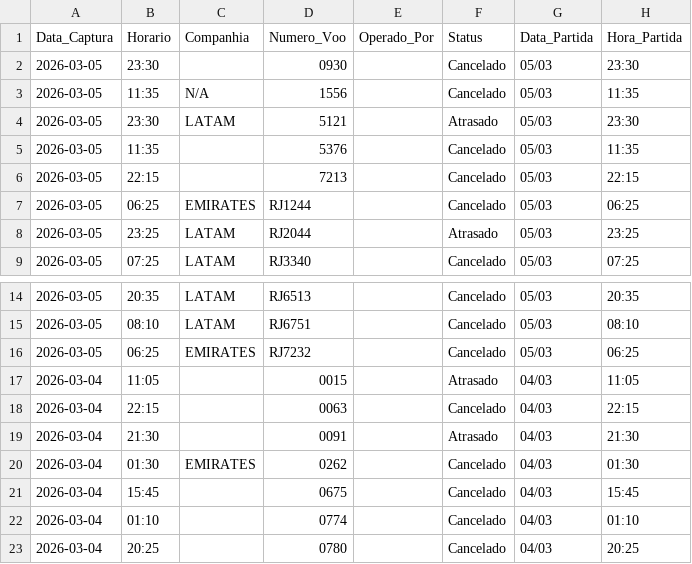
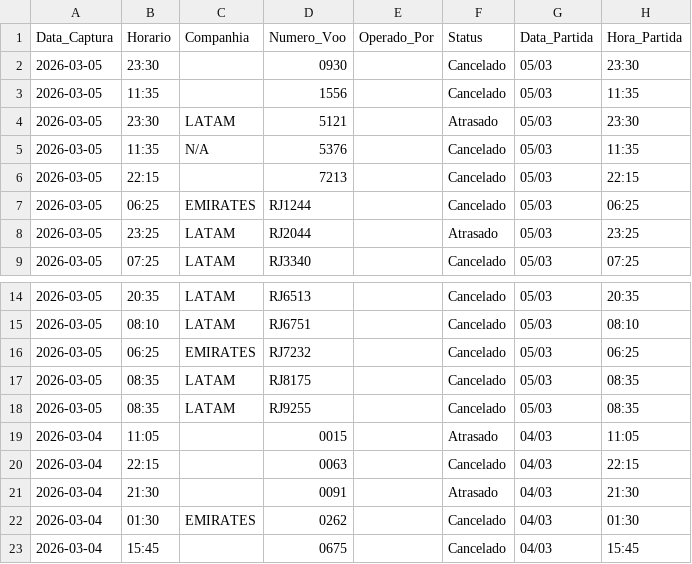
Before and after one commit to jonechelon/gru-flight-reliability-monitor, a CSV file: voos_atrasados_gru.csv, drawn as a sheet; only a part is shown, gaps mark what is left out; the shorter side is filled out with more unchanged rows.

Commit message:
report: update operational metrics [skip ci]

```diff
--- a/voos_atrasados_gru.csv
+++ b/voos_atrasados_gru.csv
@@ -2,5 +2,5 @@ Data_Captura,Horario,Companhia,Numero_Voo,Operado_Por,Status,Data_Partida,Hora_P
 2026-03-05,23:30,,0930,,Cancelado,05/03,23:30
-2026-03-05,11:35,N/A,1556,,Cancelado,05/03,11:35
+2026-03-05,11:35,,1556,,Cancelado,05/03,11:35
 2026-03-05,23:30,LATAM,5121,,Atrasado,05/03,23:30
-2026-03-05,11:35,,5376,,Cancelado,05/03,11:35
+2026-03-05,11:35,N/A,5376,,Cancelado,05/03,11:35
 2026-03-05,22:15,,7213,,Cancelado,05/03,22:15
@@ -16,2 +16,4 @@ Data_Captura,Horario,Companhia,Numero_Voo,Operado_Por,Status,Data_Partida,Hora_P
 2026-03-05,06:25,EMIRATES,RJ7232,,Cancelado,05/03,06:25
+2026-03-05,08:35,LATAM,RJ8175,,Cancelado,05/03,08:35
+2026-03-05,08:35,LATAM,RJ9255,,Cancelado,05/03,08:35
 2026-03-04,11:05,,0015,,Atrasado,04/03,11:05
```
